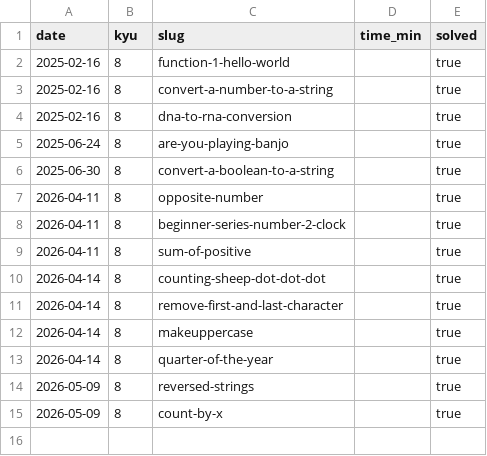
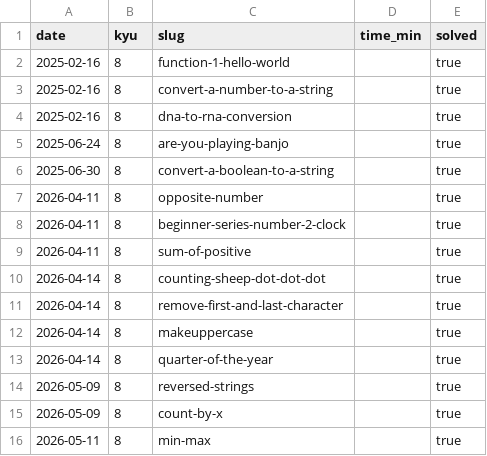
Before and after one commit to StepanenkoArtem/rust-learning, a CSV file: learning-plan/katas.csv, drawn as a sheet.

Commit message:
Log min-max kata into katas.csv

```diff
--- a/learning-plan/katas.csv
+++ b/learning-plan/katas.csv
@@ -15 +15,2 @@ date,kyu,slug,time_min,solved
 2026-05-09,8,count-by-x,,true
+2026-05-11,8,min-max,,true
```
